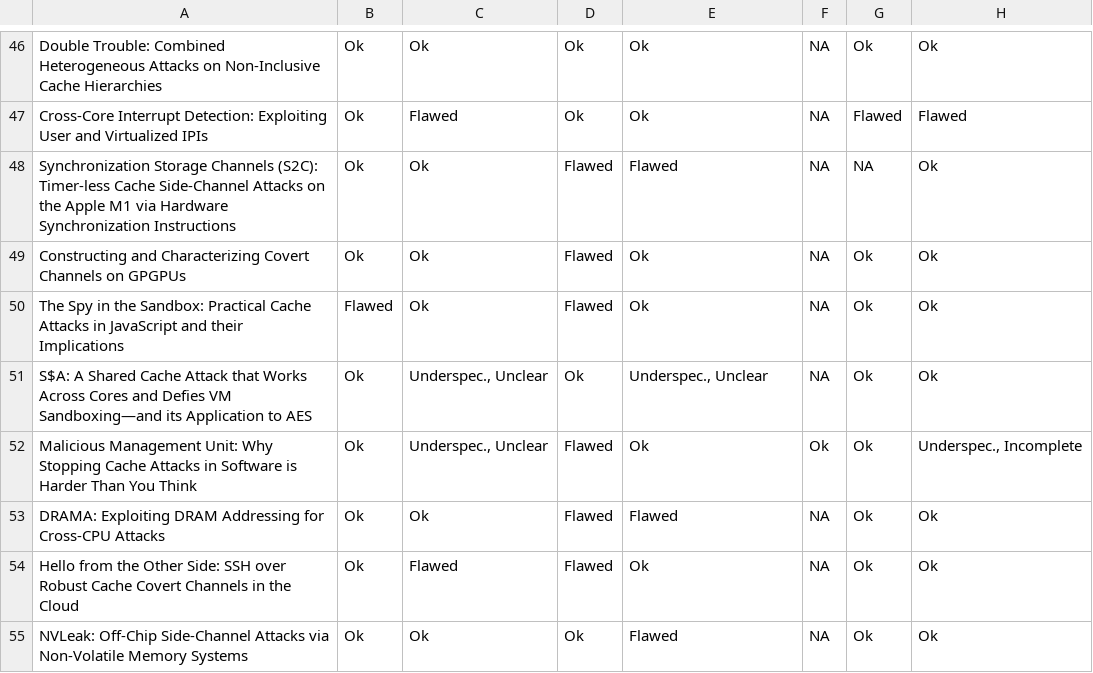
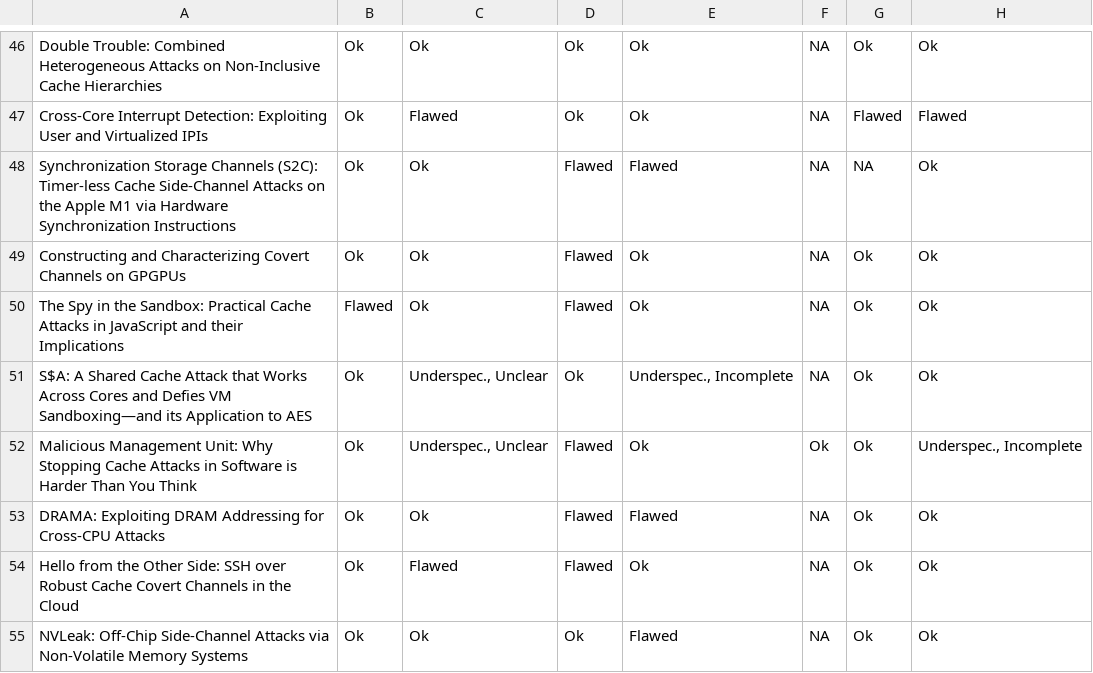
Before and after one commit to Naeele/Practice_Makes_-Im-Perfect---Artifacts, a CSV file: form_flaws.csv, drawn as a sheet; only a part is shown, gaps mark what is left out; the diff names each change by its address in the sheet, - before the commit and + after, or states it on an @@ line.

Commit message:
Fix: Change unclear into incomplete.

```diff
--- a/form_flaws.csv
+++ b/form_flaws.csv
-E51: Underspec., Unclear
+E51: Underspec., Incomplete
```
Also changed, not shown: 3 other files.
